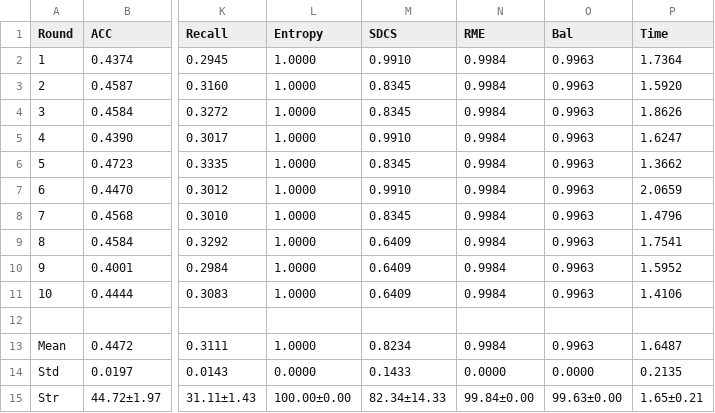
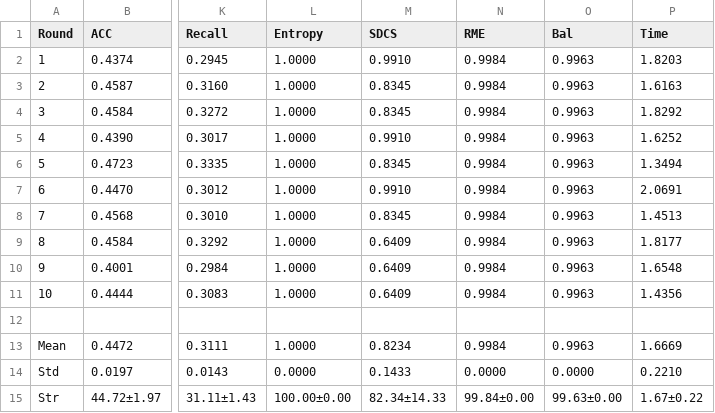
Before and after one commit to HeWenjun824699/py-cluster-ensemble, a CSV file: examples/results/workflow/batch/CSPA/10X_PBMC_4271n_16653d_8c_CDKM200_CSPA.csv, drawn as a sheet; only a part is shown, gaps mark what is left out; the diff names each change by its address in the sheet, - before the commit and + after, or states it on an @@ line.

Commit message:
examples

```diff
--- a/examples/results/workflow/batch/CSPA/10X_PBMC_4271n_16653d_8c_CDKM200_CSPA.csv
+++ b/examples/results/workflow/batch/CSPA/10X_PBMC_4271n_16653d_8c_CDKM200_CSPA.csv
-P2 (Time): 1.7364
+P2 (Time): 1.8203
-P3 (Time): 1.5920
+P3 (Time): 1.6163
-P4 (Time): 1.8626
+P4 (Time): 1.8292
-P5 (Time): 1.6247
+P5 (Time): 1.6252
-P6 (Time): 1.3662
+P6 (Time): 1.3494
-P7 (Time): 2.0659
+P7 (Time): 2.0691
-P8 (Time): 1.4796
+P8 (Time): 1.4513
-P9 (Time): 1.7541
+P9 (Time): 1.8177
-P10 (Time): 1.5952
+P10 (Time): 1.6548
-P11 (Time): 1.4106
+P11 (Time): 1.4356
-P13 (Time): 1.6487
+P13 (Time): 1.6669
-P14 (Time): 0.2135
+P14 (Time): 0.2210
-P15 (Time): 1.65±0.21
+P15 (Time): 1.67±0.22
```
Also changed, not shown: examples/results/workflow/batch/CSPA/isolet_1560n_617d_2c_CDKM200_CSPA.csv, examples/results/workflow/batch/CSPA/tr45_690n_8261d_10c_CDKM200_CSPA.csv, 8 other files.
